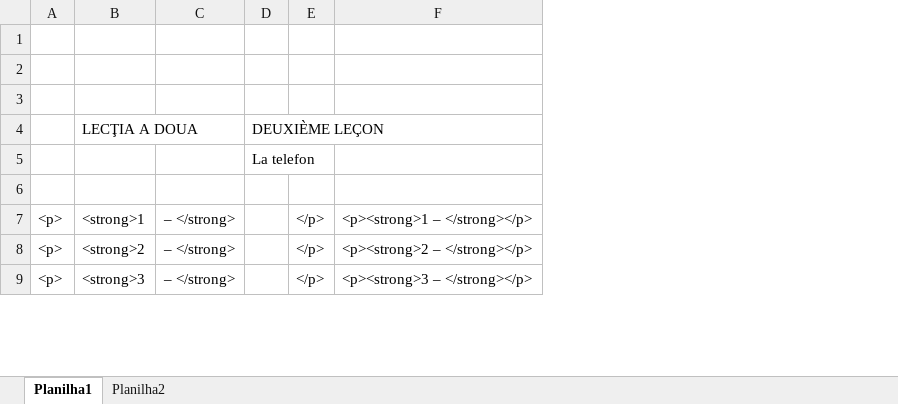
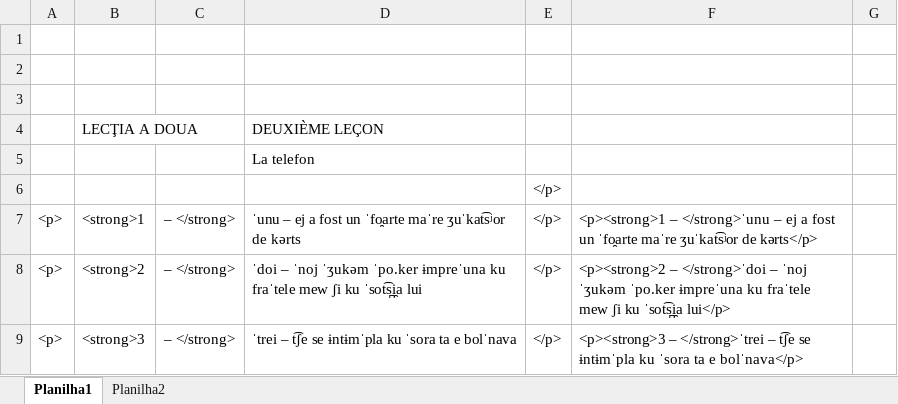
Before and after one commit to gunnerfelipe/Assimil, an Excel workbook: romeno formula.xlsx, sheet Planilha1, drawn as a sheet; only a part is shown; values as stored, in another font and other column widths than the file's, no borders; removed rows and columns are numbered as before the commit, all else as after; the diff names each change by its address in the sheet, - before the commit and + after, or states it on an @@ line.

Commit message:
romeno24

```diff
--- a/romeno formula.xlsx (sheet Planilha1)
+++ b/romeno formula.xlsx (sheet Planilha1)
-column D, rows 4-5: DEUXIÈME LEÇON | La telefon
+column D, rows 4-9: DEUXIÈME LEÇON | La telefon |  | ˈunu – ej a fost un ˈfo̯arte maˈre ʒuˈkat͡sʲor de kərts | ˈdoi – ˈnoj ˈʒukəm ˈpo.ker ɨmpreˈuna ku fraˈtele mew ʃi ku ˈsot͡s̪i̯a lui | ˈtrei – t͡ʃe se ɨntɨmˈpla ku ˈsora ta e bolˈnava
-column F, rows 7-9: <p><strong>1 – </strong></p> | <p><strong>2 – </strong></p> | <p><strong>3 – </strong></p>
+column F, rows 7-9: <p><strong>1 – </strong>ˈunu – ej a fost un ˈfo̯arte maˈre ʒuˈkat͡sʲor de kərts</p> | <p><strong>2 – </strong>ˈdoi – ˈnoj ˈʒukəm ˈpo.ker ɨmpreˈuna ku fraˈtele mew ʃi ku ˈsot͡s̪i̯a lui</p> | <p><strong>3 – </strong>ˈtrei – t͡ʃe se ɨntɨmˈpla ku ˈsora ta e bolˈnava</p>
+column G, empty
-E6: (empty)
+E6: </p>
```
Also changed, not shown: 7 other files.
